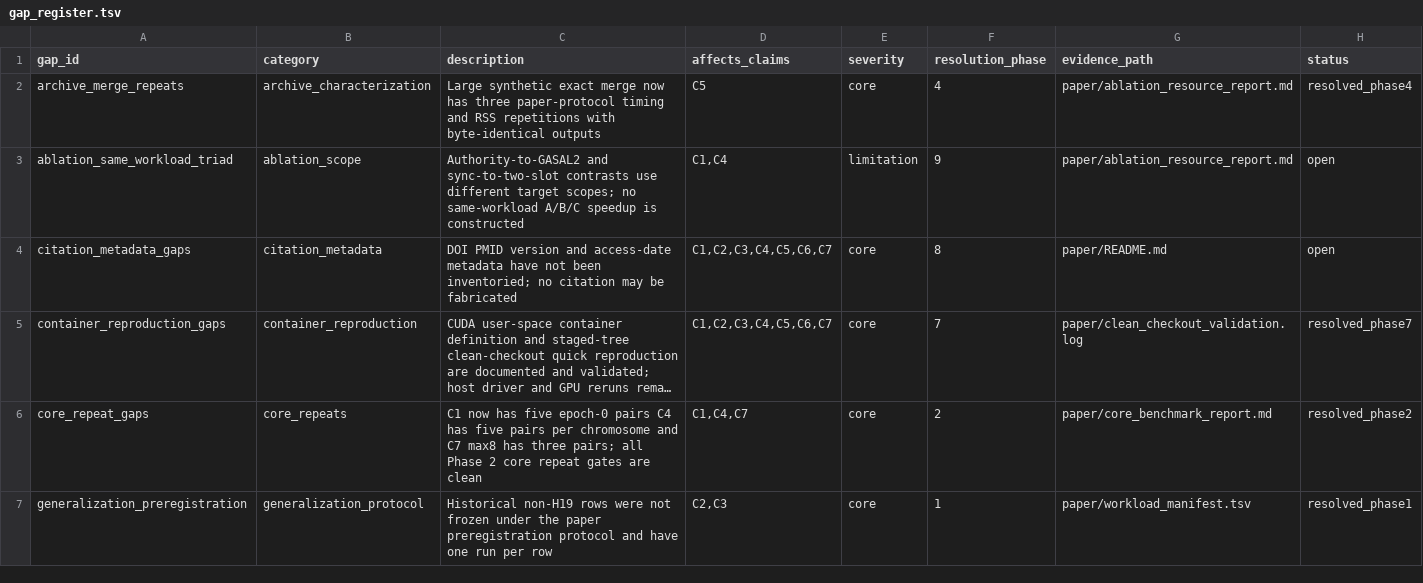
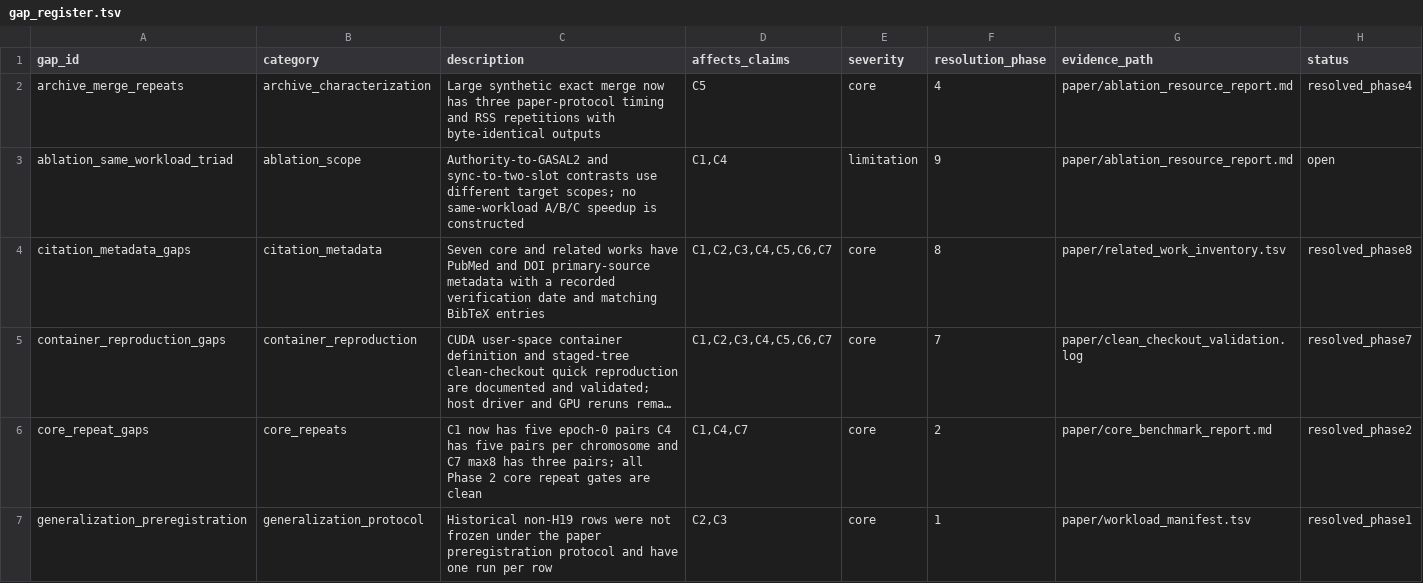
Before and after one commit to wyjistest/LongTarget-exact-sim, a TSV file: paper/gap_register.tsv, drawn as a sheet; only a part is shown; long unchanged cells end in …; the diff names each change by its address in the sheet, - before the commit and + after, or states it on an @@ line.

```diff
--- a/paper/gap_register.tsv
+++ b/paper/gap_register.tsv
-C4 (description): DOI PMID version and access-date metadata have not been inventoried; no citation may be fabricated
+C4 (description): Seven core and related works have PubMed and DOI primary-source metadata with a recorded verification date and matching BibTeX entries
-G4 (evidence_path): paper/README.md
+G4 (evidence_path): paper/related_work_inventory.tsv
-H4 (status): open
+H4 (status): resolved_phase8
```
Also changed, not shown: paper/artifact_inventory.tsv, 13 other files.
